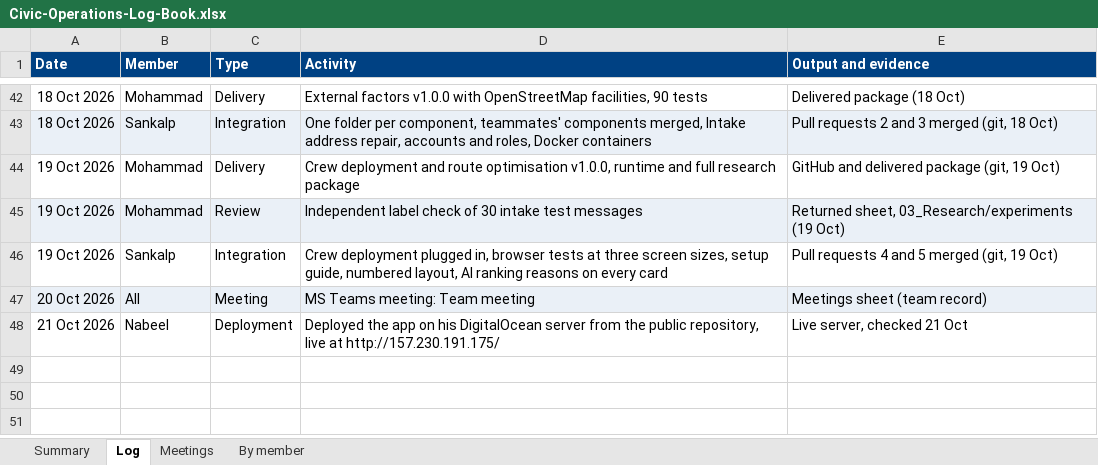
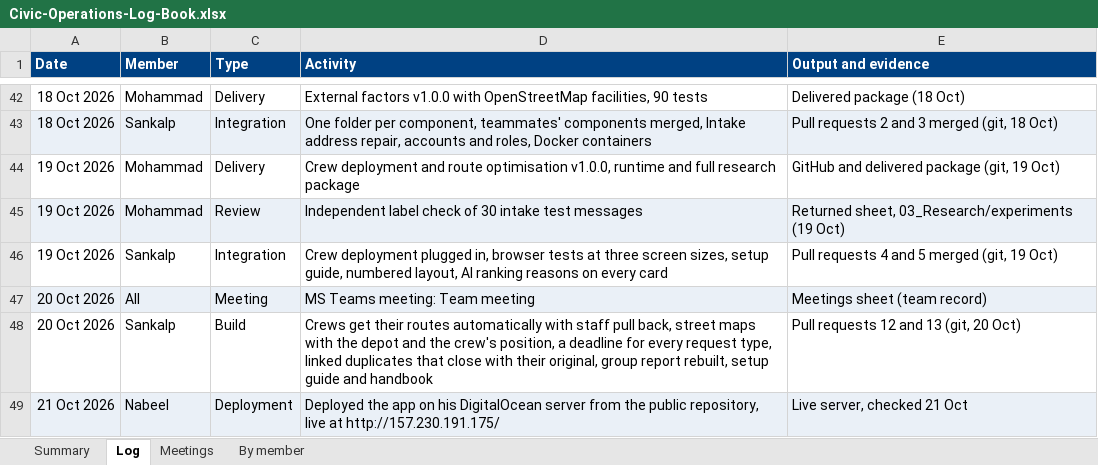
Before and after one commit to DevelopingGod/IRS-PM-2026-08-17-AIS08FT-GRP-Group23-CivicOperations, an Excel workbook: ProjectReport/Civic-Operations-Log-Book.xlsx, sheet Log, drawn as a sheet; only a part is shown, gaps mark what is left out; values as stored, in another font and other column widths than the file's, no borders; addresses are those after the commit; the diff names each change by its address in the sheet, - before the commit and + after, or states it on an @@ line.

Commit message:
Group report review, corrected experiment cards, live server note

```diff
--- a/ProjectReport/Civic-Operations-Log-Book.xlsx (sheet Log)
+++ b/ProjectReport/Civic-Operations-Log-Book.xlsx (sheet Log)
+row 48: 20 Oct 2026 | Sankalp | Build | Crews get their routes automatically with staff pull back, street maps with the depot and the crew's position, a deadline for every request type, linked duplicates that close with their original, group report rebuilt, setup guide and handbook | Pull requests 12 and 13 (git, 20 Oct)
-A49:E49 fill: none
+A49:E49 fill: #EAF0F7
```
Also changed, not shown: sheet By member, sheet Summary, 9 other files.
